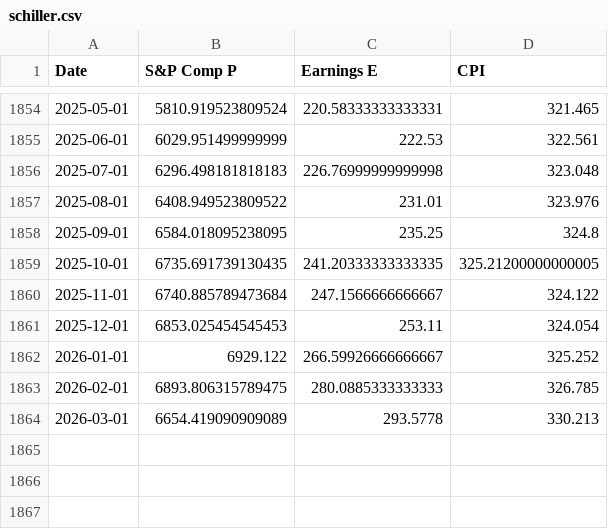
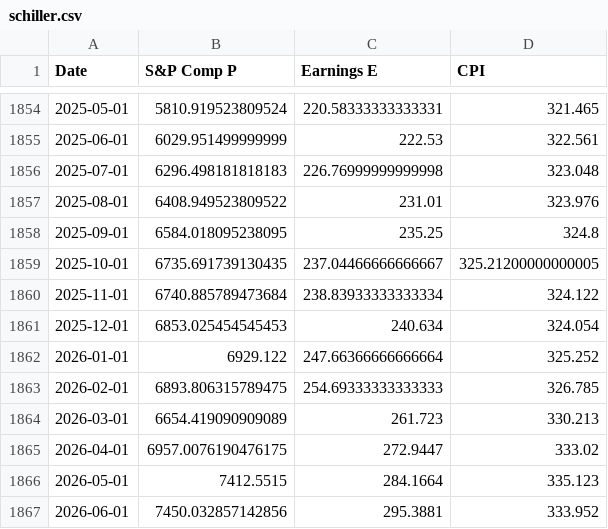
Before and after one commit to muratk5n/tw, a CSV file: en/mbl/2026/schiller.csv, drawn as a sheet; only a part is shown, gaps mark what is left out.

```diff
--- a/en/mbl/2026/schiller.csv
+++ b/en/mbl/2026/schiller.csv
@@ -1858,7 +1858,10 @@ Date,S&P Comp P,Earnings E,CPI
 2025-09-01,6584.018095238095,235.25,324.8
-2025-10-01,6735.691739130435,241.20333333333335,325.21200000000005
-2025-11-01,6740.885789473684,247.1566666666667,324.122
-2025-12-01,6853.025454545453,253.11,324.054
-2026-01-01,6929.122,266.59926666666667,325.252
-2026-02-01,6893.806315789475,280.0885333333333,326.785
-2026-03-01,6654.419090909089,293.5778,330.213
+2025-10-01,6735.691739130435,237.04466666666667,325.21200000000005
+2025-11-01,6740.885789473684,238.83933333333334,324.122
+2025-12-01,6853.025454545453,240.634,324.054
+2026-01-01,6929.122,247.66366666666664,325.252
+2026-02-01,6893.806315789475,254.69333333333333,326.785
+2026-03-01,6654.419090909089,261.723,330.213
+2026-04-01,6957.0076190476175,272.9447,333.02
+2026-05-01,7412.5515,284.1664,335.123
+2026-06-01,7450.032857142856,295.3881,333.952
```
Also changed, not shown: en/mbl/2026/djt_approval.csv, 7 other files.
